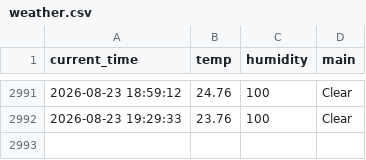
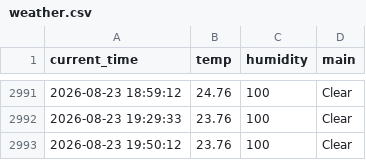
Before and after one commit to haha-hari/weather_5m, a CSV file: weather.csv, drawn as a sheet; only a part is shown, gaps mark what is left out.

```diff
--- a/weather.csv
+++ b/weather.csv
@@ -2992 +2992,2 @@ current_time,temp,humidity,main
 2026-08-23 19:29:33,23.76,100,Clear
+2026-08-23 19:50:12,23.76,100,Clear
```
